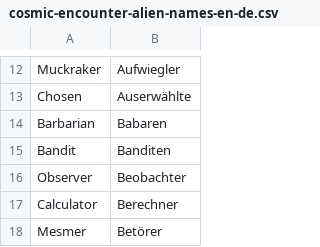
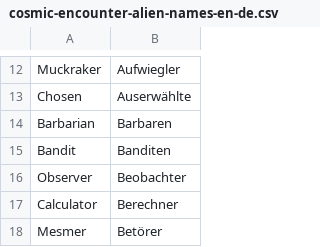
Before and after one commit to BitorVarbosa/BitorVarbosa.github.io, a CSV file: cosmic-encounter-alien-names-en-de.csv, drawn as a sheet; only a part is shown, gaps mark what is left out.

```diff
--- a/cosmic-encounter-alien-names-en-de.csv
+++ b/cosmic-encounter-alien-names-en-de.csv
@@ -13,3 +13,3 @@ Muckraker,Aufwiegler
 Chosen,Auserwählte
-Barbarian,Babaren
+Barbarian,Barbaren
 Bandit,Banditen
```
Also changed, not shown: cosmic-encounter-alien-list-de.csv, cosmic-encounter-translations.csv.
